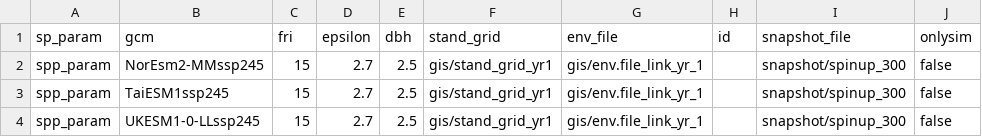
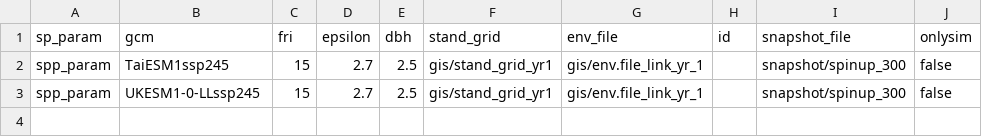
Before and after one commit to QuinnAsena/landscape_init_ak_can, a CSV file: scenario-launch/iland_scenarios_ssp245_simfalse_fri15.csv, drawn as a sheet.

```diff
--- a/scenario-launch/iland_scenarios_ssp245_simfalse_fri15.csv
+++ b/scenario-launch/iland_scenarios_ssp245_simfalse_fri15.csv
@@ -1,3 +1,2 @@
 sp_param,gcm,fri,epsilon,dbh,stand_grid,env_file,id,snapshot_file,onlysim
-spp_param,NorEsm2-MMssp245,15,2.7,2.5,gis/stand_grid_yr1,gis/env.file_link_yr_1,,snapshot/spinup_300,false
 spp_param,TaiESM1ssp245,15,2.7,2.5,gis/stand_grid_yr1,gis/env.file_link_yr_1,,snapshot/spinup_300,false
```
Also changed, not shown: scenario-launch/iland_scenarios_ssp245_simfalse_fri10.csv, scenario-launch/iland_scenarios_ssp245_simfalse_fri30.csv, 9 other files.
